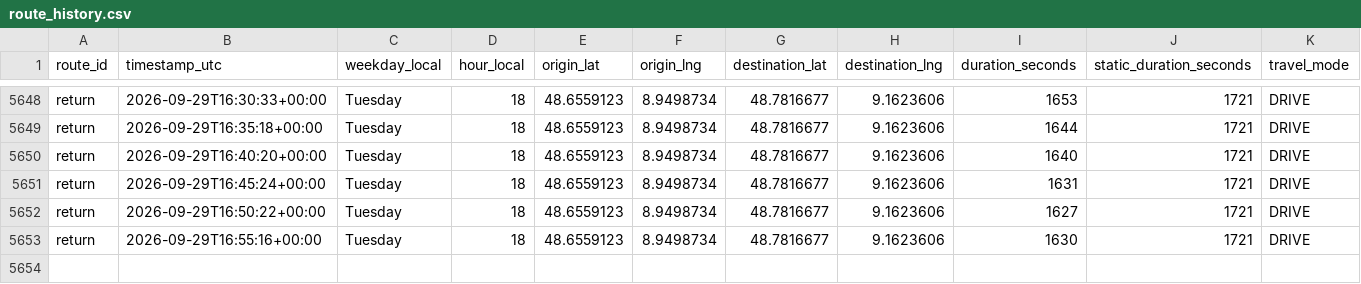
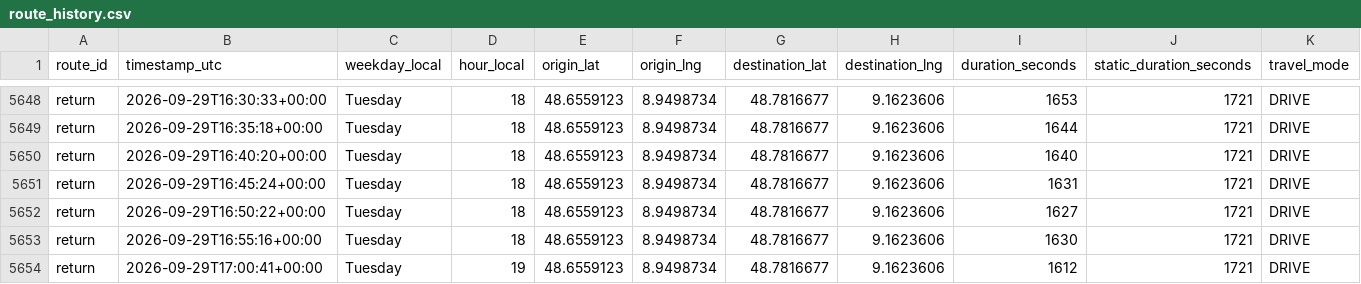
Before and after one commit to ltacke/maps-route-statistics, a CSV file: data/route_history.csv, drawn as a sheet; only a part is shown, gaps mark what is left out; rows hold the shown columns only; the diff names each change by its address in the sheet, - before the commit and + after, or states it on an @@ line.

```diff
--- a/data/route_history.csv
+++ b/data/route_history.csv
+row 5654: return | 2026-09-29T17:00:41+00:00 | Tuesday | 19 | 48.6559123 | 8.9498734 | 48.7816677 | 9.1623606 | 1612 | 1721 | DRIVE
```
Also changed, not shown: 1 other file.
